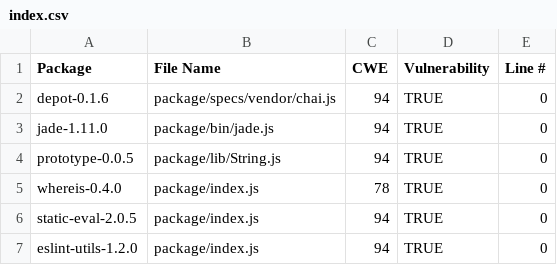
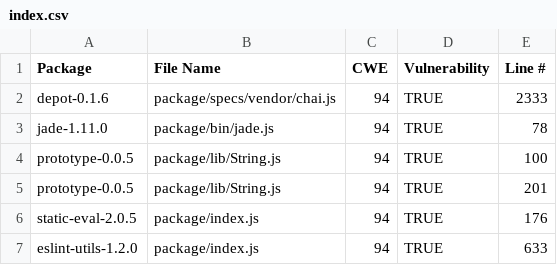
Before and after one commit to OSC-Project/OSC-Code, a CSV file: Tools/LGTM/index.csv, drawn as a sheet.

```diff
--- a/Tools/LGTM/index.csv
+++ b/Tools/LGTM/index.csv
@@ -1,7 +1,7 @@
 Package,File Name,CWE,Vulnerability,Line #
-depot-0.1.6,package/specs/vendor/chai.js,94,TRUE,0
-jade-1.11.0,package/bin/jade.js,94,TRUE,0
-prototype-0.0.5,package/lib/String.js,94,TRUE,0
-whereis-0.4.0,package/index.js,78,TRUE,0
-static-eval-2.0.5,package/index.js,94,TRUE,0
-eslint-utils-1.2.0,package/index.js,94,TRUE,0
+depot-0.1.6,package/specs/vendor/chai.js,94,TRUE,2333
+jade-1.11.0,package/bin/jade.js,94,TRUE,78
+prototype-0.0.5,package/lib/String.js,94,TRUE,100
+prototype-0.0.5,package/lib/String.js,94,TRUE,201
+static-eval-2.0.5,package/index.js,94,TRUE,176
+eslint-utils-1.2.0,package/index.js,94,TRUE,633
```
Also changed, not shown: Tools/LGTM/_CodeInjection over Comcast50+.csv, 10 other files.
